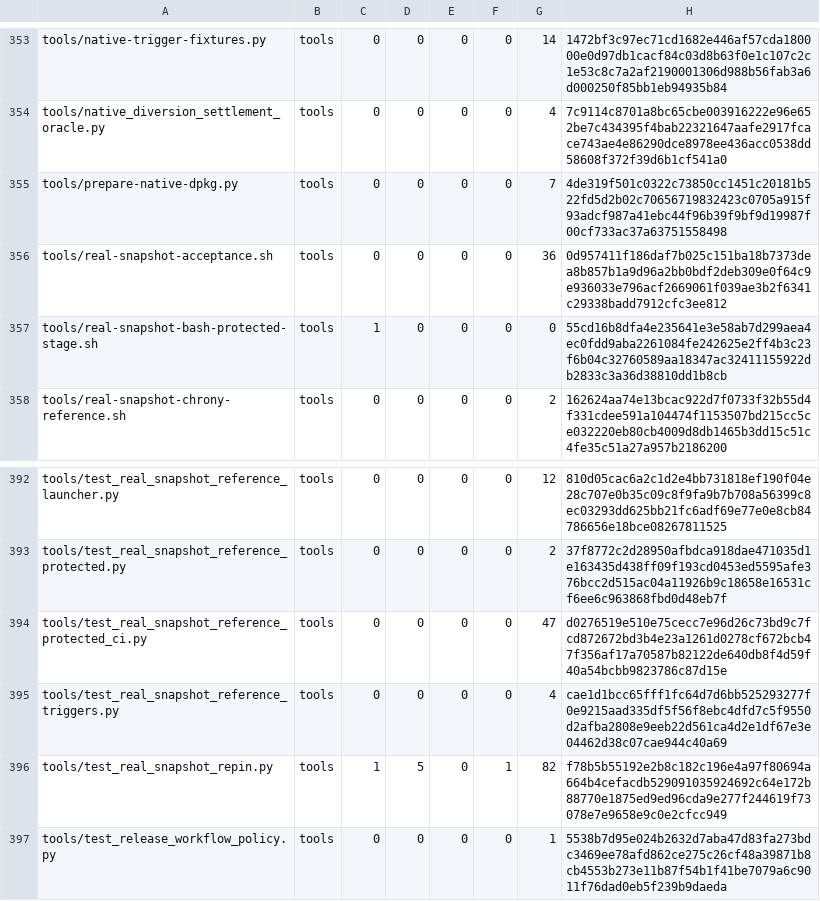
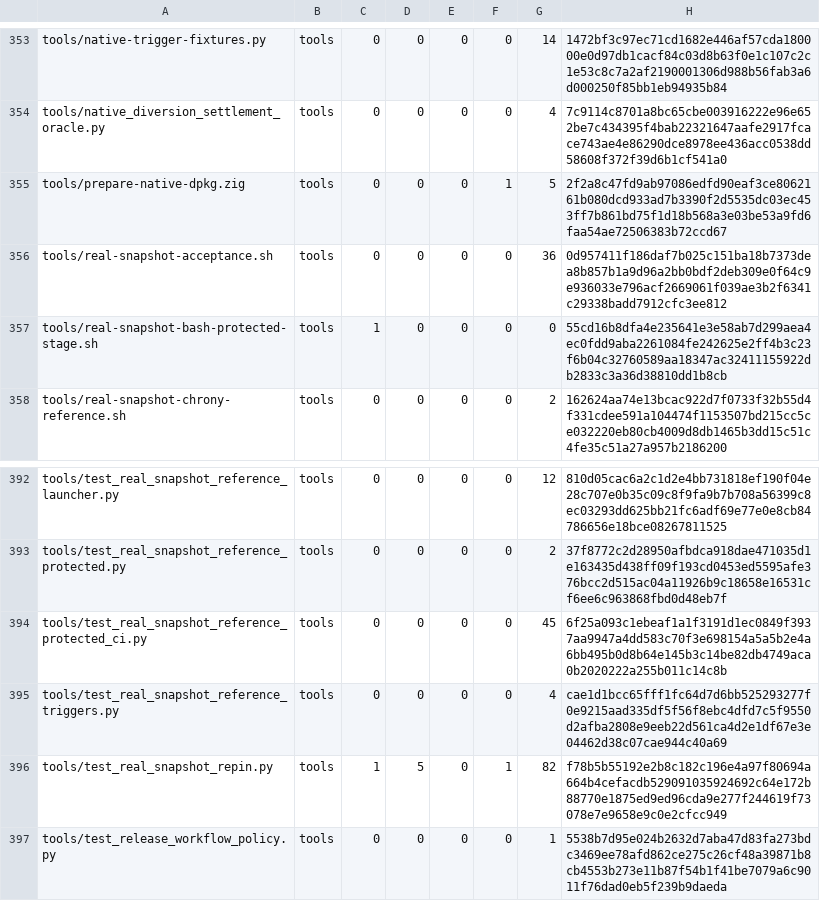
Before and after one commit to cataggar/debz, a TSV file: security/digest-inventory-v1.tsv, drawn as a sheet; only a part is shown, gaps mark what is left out.

```diff
--- a/security/digest-inventory-v1.tsv
+++ b/security/digest-inventory-v1.tsv
@@ -354,3 +354,3 @@ tools/native-trigger-fixtures.py	tools	0	0	0	0	14	1472bf3c97ec71cd1682e446af57cd
 tools/native_diversion_settlement_oracle.py	tools	0	0	0	0	4	7c9114c8701a8bc65cbe003916222e96e652be7c434395f4bab22321647aafe2917fcace743ae4e86290dce8978ee436acc0538dd58608f372f39d6b1cf541a0
-tools/prepare-native-dpkg.py	tools	0	0	0	0	7	4de319f501c0322c73850cc1451c20181b522fd5d2b02c70656719832423c0705a915f93adcf987a41ebc44f96b39f9bf9d19987f00cf733ac37a63751558498
+tools/prepare-native-dpkg.zig	tools	0	0	0	1	5	2f2a8c47fd9ab97086edfd90eaf3ce8062161b080dcd933ad7b3390f2d5535dc03ec453ff7b861bd75f1d18b568a3e03be53a9fd6faa54ae72506383b72ccd67
 tools/real-snapshot-acceptance.sh	tools	0	0	0	0	36	0d957411f186daf7b025c151ba18b7373dea8b857b1a9d96a2bb0bdf2deb309e0f64c9e936033e796acf2669061f039ae3b2f6341c29338badd7912cfc3ee812
@@ -393,3 +393,3 @@ tools/test_real_snapshot_reference_launcher.py	tools	0	0	0	0	12	810d05cac6a2c1d2
 tools/test_real_snapshot_reference_protected.py	tools	0	0	0	0	2	37f8772c2d28950afbdca918dae471035d1e163435d438ff09f193cd0453ed5595afe376bcc2d515ac04a11926b9c18658e16531cf6ee6c963868fbd0d48eb7f
-tools/test_real_snapshot_reference_protected_ci.py	tools	0	0	0	0	47	d0276519e510e75cecc7e96d26c73bd9c7fcd872672bd3b4e23a1261d0278cf672bcb47f356af17a70587b82122de640db8f4d59f40a54bcbb9823786c87d15e
+tools/test_real_snapshot_reference_protected_ci.py	tools	0	0	0	0	45	6f25a093c1ebeaf1a1f3191d1ec0849f3937aa9947a4dd583c70f3e698154a5a5b2e4a6bb495b0d8b64e145b3c14be82db4749aca0b2020222a255b011c14c8b
 tools/test_real_snapshot_reference_triggers.py	tools	0	0	0	0	4	cae1d1bcc65fff1fc64d7d6bb525293277f0e9215aad335df5f56f8ebc4dfd7c5f9550d2afba2808e9eeb22d561ca4d2e1df67e3e04462d38c07cae944c40a69
```
Also changed, not shown: 34 other files.
